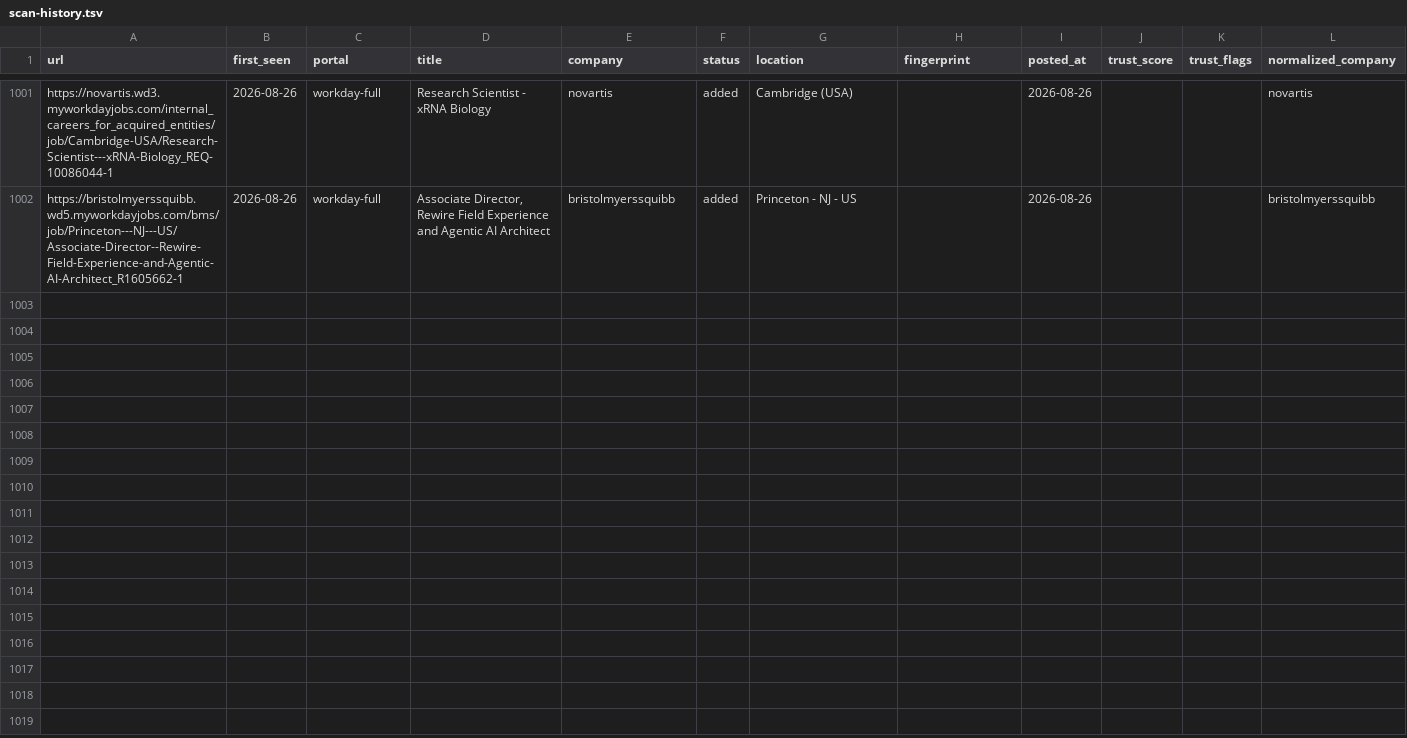
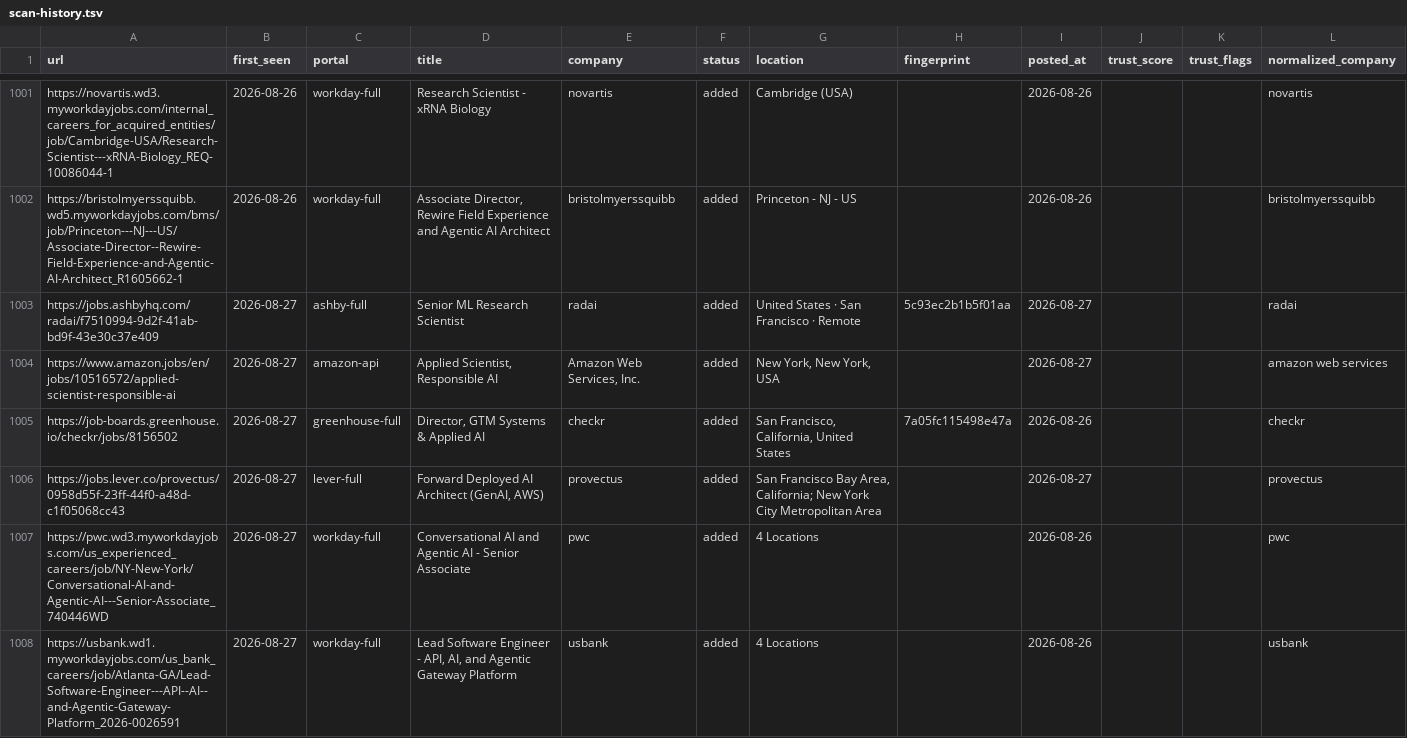
Before and after one commit to jayitsaha/career-ops-watch, a TSV file: state/scan-history.tsv, drawn as a sheet; only a part is shown, gaps mark what is left out.

```diff
--- a/state/scan-history.tsv
+++ b/state/scan-history.tsv
@@ -1002 +1002,7 @@ https://novartis.wd3.myworkdayjobs.com/internal_careers_for_acquired_entities/jo
 https://bristolmyerssquibb.wd5.myworkdayjobs.com/bms/job/Princeton---NJ---US/Associate-Director--Rewire-Field-Experience-and-Agentic-AI-Architect_R1605662-1	2026-08-26	workday-full	Associate Director, Rewire Field Experience and Agentic AI Architect	bristolmyerssquibb	added	Princeton - NJ - US		2026-08-26			bristolmyerssquibb
+https://jobs.ashbyhq.com/radai/f7510994-9d2f-41ab-bd9f-43e30c37e409	2026-08-27	ashby-full	Senior ML Research Scientist	radai	added	United States · San Francisco · Remote	5c93ec2b1b5f01aa	2026-08-27			radai
+https://www.amazon.jobs/en/jobs/10516572/applied-scientist-responsible-ai	2026-08-27	amazon-api	Applied Scientist, Responsible AI	Amazon Web Services, Inc.	added	New York, New York, USA		2026-08-27			amazon web services
+https://job-boards.greenhouse.io/checkr/jobs/8156502	2026-08-27	greenhouse-full	Director, GTM Systems & Applied AI	checkr	added	San Francisco, California, United States	7a05fc115498e47a	2026-08-26			checkr
+https://jobs.lever.co/provectus/0958d55f-23ff-44f0-a48d-c1f05068cc43	2026-08-27	lever-full	Forward Deployed AI Architect (GenAI, AWS)	provectus	added	San Francisco Bay Area, California; New York City Metropolitan Area		2026-08-27			provectus
+https://pwc.wd3.myworkdayjobs.com/us_experienced_careers/job/NY-New-York/Conversational-AI-and-Agentic-AI---Senior-Associate_740446WD	2026-08-27	workday-full	Conversational AI and Agentic AI - Senior Associate	pwc	added	4 Locations		2026-08-26			pwc
+https://usbank.wd1.myworkdayjobs.com/us_bank_careers/job/Atlanta-GA/Lead-Software-Engineer---API--AI--and-Agentic-Gateway-Platform_2026-0026591	2026-08-27	workday-full	Lead Software Engineer - API, AI, and Agentic Gateway Platform	usbank	added	4 Locations		2026-08-26			usbank
```
